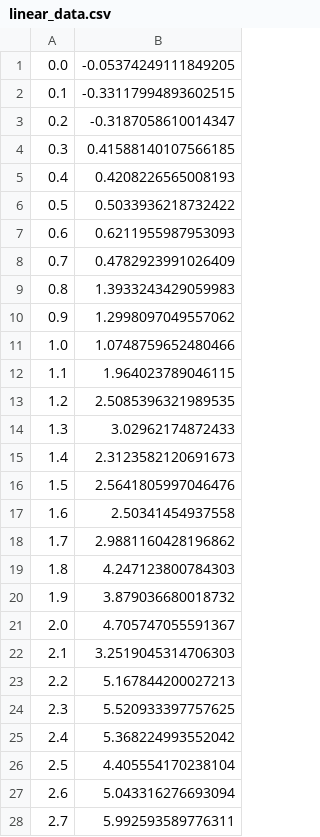
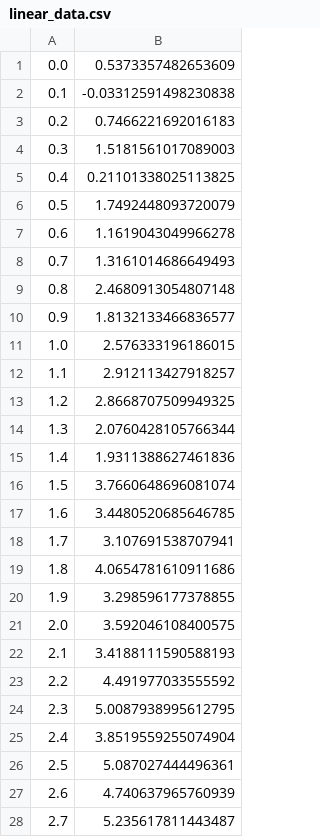
Before and after one commit to IntegratedMLAI/Machine_Learning_Pipeline, a CSV file: 1_Fake_Data_Creation/linear_data.csv, drawn as a sheet; only a part is shown; the diff covers the shown part only.

```diff
--- a/1_Fake_Data_Creation/linear_data.csv
+++ b/1_Fake_Data_Creation/linear_data.csv
@@ -1,28 +1,28 @@
-0.0, -0.05374249111849205
-0.1, -0.33117994893602515
-0.2, -0.3187058610014347
-0.3, 0.41588140107566185
-0.4, 0.4208226565008193
-0.5, 0.5033936218732422
-0.6, 0.6211955987953093
-0.7, 0.4782923991026409
-0.8, 1.3933243429059983
-0.9, 1.2998097049557062
-1.0, 1.0748759652480466
-1.1, 1.964023789046115
-1.2, 2.5085396321989535
-1.3, 3.02962174872433
-1.4, 2.3123582120691673
-1.5, 2.5641805997046476
-1.6, 2.50341454937558
-1.7, 2.9881160428196862
-1.8, 4.247123800784303
-1.9, 3.879036680018732
-2.0, 4.705747055591367
-2.1, 3.2519045314706303
-2.2, 5.167844200027213
-2.3, 5.520933397757625
-2.4, 5.368224993552042
-2.5, 4.405554170238104
-2.6, 5.043316276693094
-2.7, 5.992593589776311
+0.0, 0.5373357482653609
+0.1, -0.03312591498230838
+0.2, 0.7466221692016183
+0.3, 1.5181561017089003
+0.4, 0.21101338025113825
+0.5, 1.7492448093720079
+0.6, 1.1619043049966278
+0.7, 1.3161014686649493
+0.8, 2.4680913054807148
+0.9, 1.8132133466836577
+1.0, 2.576333196186015
+1.1, 2.912113427918257
+1.2, 2.8668707509949325
+1.3, 2.0760428105766344
+1.4, 1.9311388627461836
+1.5, 3.7660648696081074
+1.6, 3.4480520685646785
+1.7, 3.107691538707941
+1.8, 4.0654781610911686
+1.9, 3.298596177378855
+2.0, 3.592046108400575
+2.1, 3.4188111590588193
+2.2, 4.491977033555592
+2.3, 5.0087938995612795
+2.4, 3.8519559255074904
+2.5, 5.087027444496361
+2.6, 4.740637965760939
+2.7, 5.235617811443487
```
Also changed, not shown: 72 edited cells elsewhere in this file, 6 other files.
